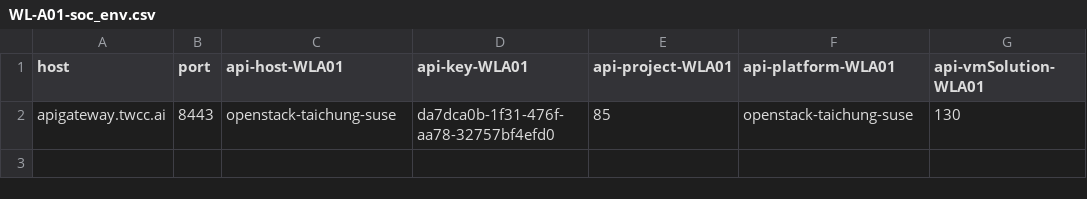
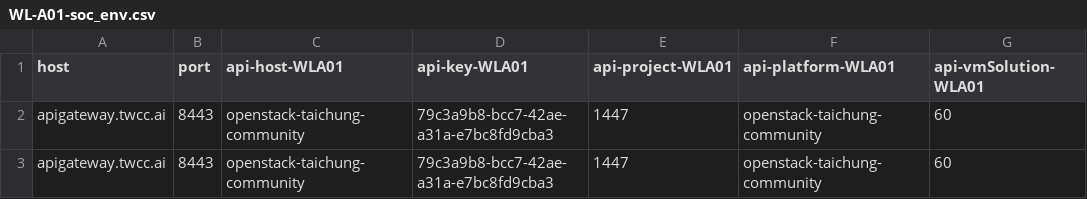
Before and after one commit to waynechen8/autimated-api-test, a CSV file: SOC/config/WL-A01-soc_env.csv, drawn as a sheet.

```diff
--- a/SOC/config/WL-A01-soc_env.csv
+++ b/SOC/config/WL-A01-soc_env.csv
@@ -1,2 +1,3 @@
 host,port,api-host-WLA01,api-key-WLA01,api-project-WLA01,api-platform-WLA01,api-vmSolution-WLA01
-apigateway.twcc.ai,8443,openstack-taichung-suse,da7dca0b-1f31-476f-aa78-32757bf4efd0,85,openstack-taichung-suse,130
+apigateway.twcc.ai,8443,openstack-taichung-community,79c3a9b8-bcc7-42ae-a31a-e7bc8fd9cba3,1447,openstack-taichung-community,60
+apigateway.twcc.ai,8443,openstack-taichung-community,79c3a9b8-bcc7-42ae-a31a-e7bc8fd9cba3,1447,openstack-taichung-community,60
```
Also changed, not shown: OOO/config/id.csv, OOO/config/id1.csv, 30 other files.
